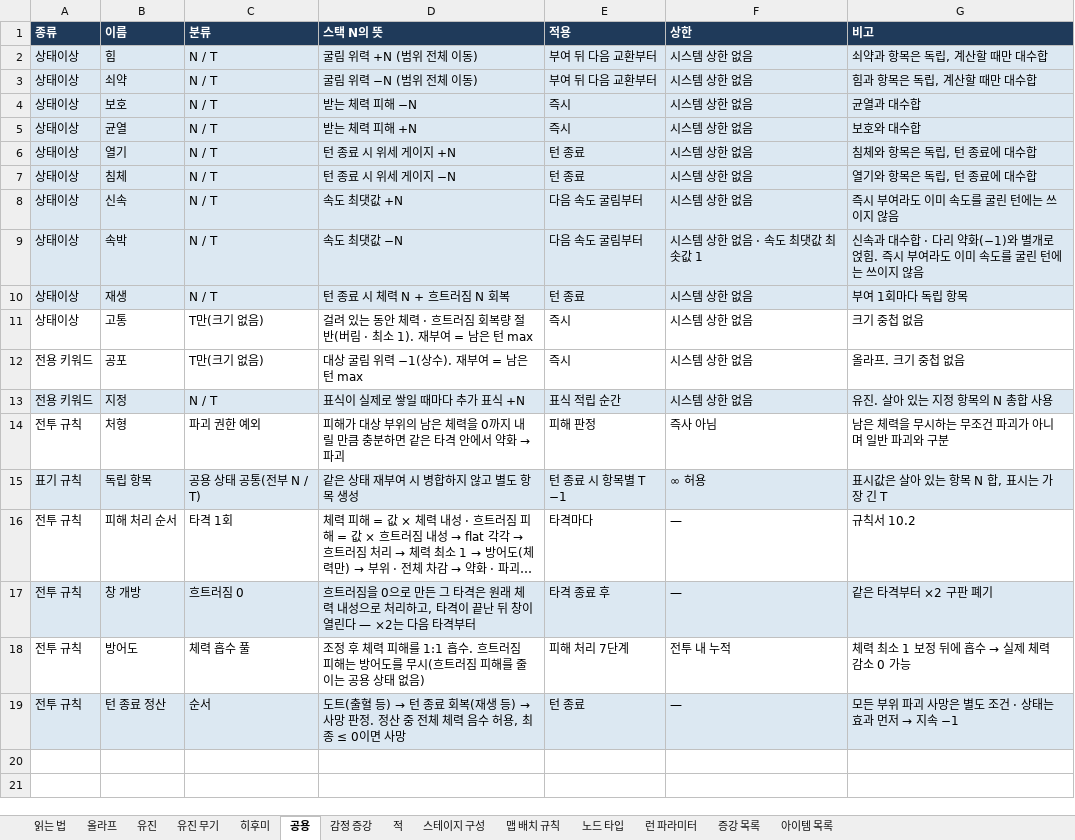
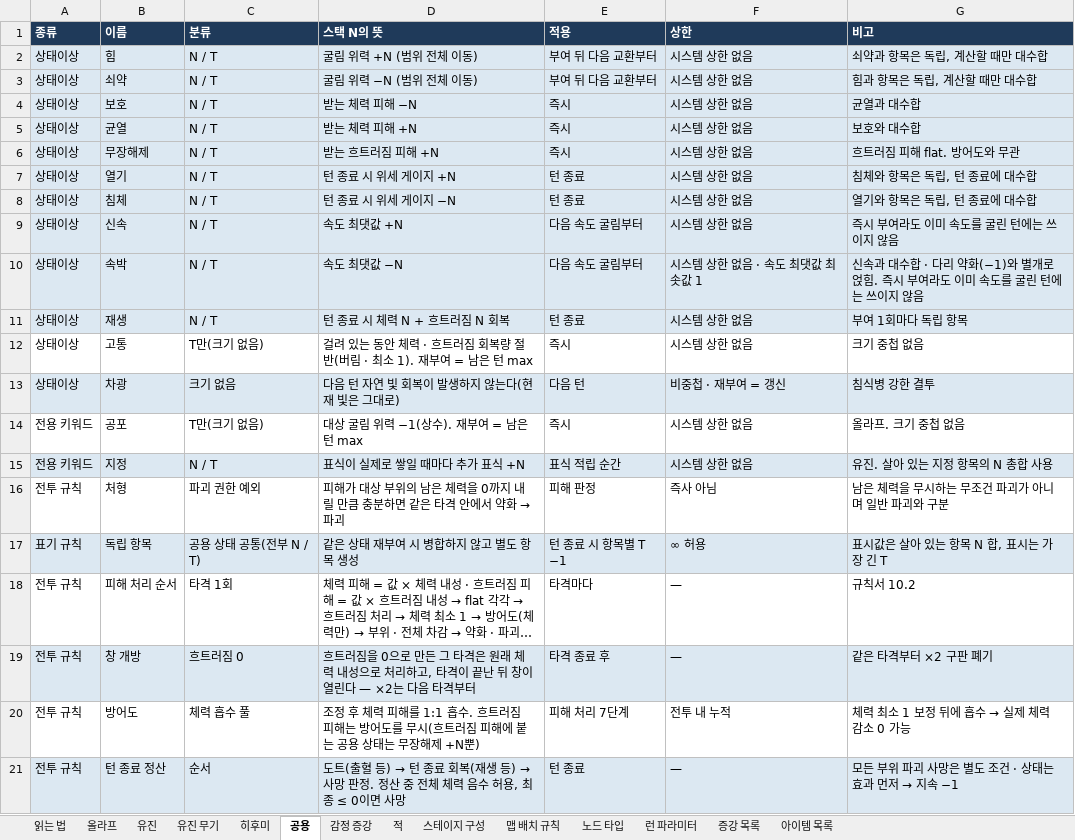
Before and after one commit to Omido-svg/Project-Abyss, an Excel workbook: Docs/전투 콘텐츠 명세.xlsx, sheet 공용, drawn as a sheet; long unchanged cells end in …; values as stored, in another font and other column widths than the file's, no borders; addresses are those after the commit; the diff names each change by its address in the sheet, - before the commit and + after, or states it on an @@ line.

```diff
--- a/Docs/전투 콘텐츠 명세.xlsx (sheet 공용)
+++ b/Docs/전투 콘텐츠 명세.xlsx (sheet 공용)
+row 6: 상태이상 | 무장해제 | N / T | 받는 흐트러짐 피해 +N | 즉시 | 시스템 상한 없음 | 흐트러짐 피해 flat. 방어도와 무관
+row 13: 상태이상 | 차광 | 크기 없음 | 다음 턴 자연 빛 회복이 발생하지 않는다(현재 빛은 그대로) | 다음 턴 | 비중첩 · 재부여 = 갱신 | 침식병 강한 결투
-D20 (스택 N의 뜻): …짐 피해를 줄이는 공용 상태 없음)
+D20 (스택 N의 뜻): …짐 피해에 붙는 공용 상태는 무장해제 +N뿐)
```
Also changed, not shown: sheet 적, sheet 스테이지 구성, 4 other files.
